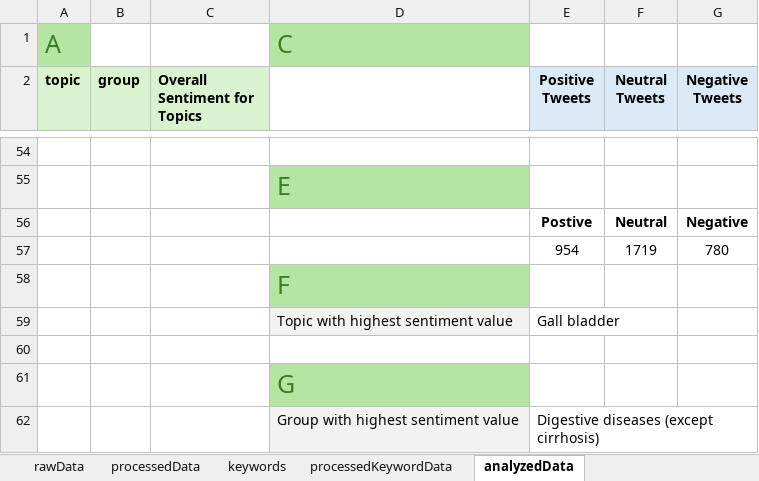
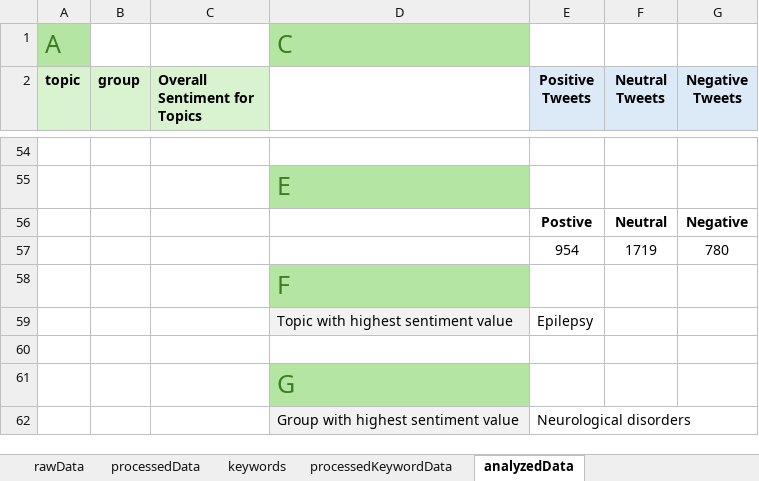
Before and after one commit to kfeng52/mmasc, an Excel workbook: Assignments/assignment2/kfeng52_Assign2.xlsm, sheet analyzedData, drawn as a sheet; only a part is shown, gaps mark what is left out; values as stored, in another font and other column widths than the file's, no borders; the diff covers the shown part only; the diff names each change by its address in the sheet, - before the commit and + after, or states it on an @@ line.

Commit message:
fixing with new data

```diff
--- a/Assignments/assignment2/kfeng52_Assign2.xlsm (sheet analyzedData)
+++ b/Assignments/assignment2/kfeng52_Assign2.xlsm (sheet analyzedData)
-E59 (Positive Tweets): Gall bladder
+E59 (Positive Tweets): Epilepsy
-E62 (Positive Tweets): Digestive diseases (except cirrhosis)
+E62 (Positive Tweets): Neurological disorders
```
Also changed, not shown: 46 added rows, 46 removed rows and 2 edited cells elsewhere in this sheet, sheet rawData, sheet processedKeywordData, sheet processedData, 5 other files.
